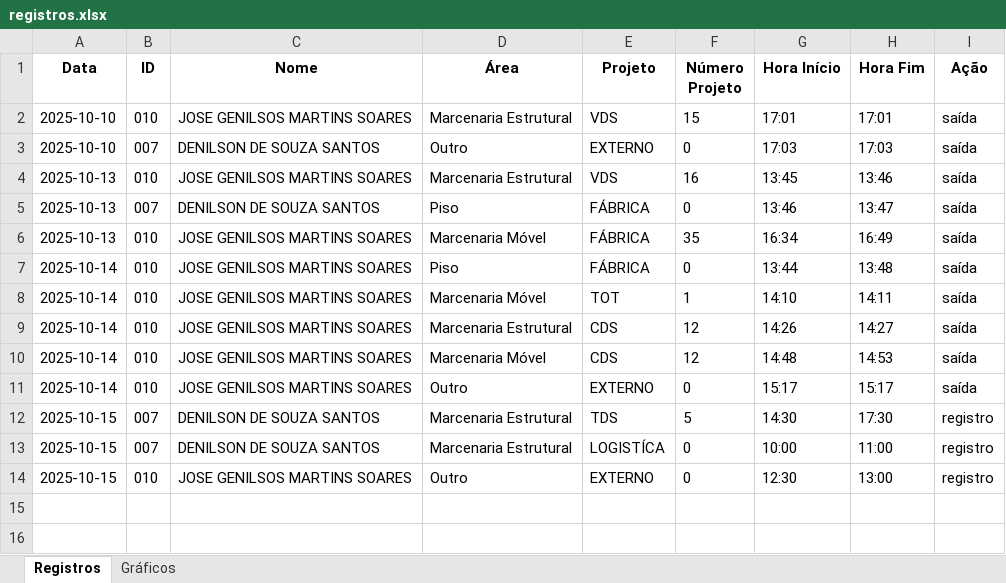
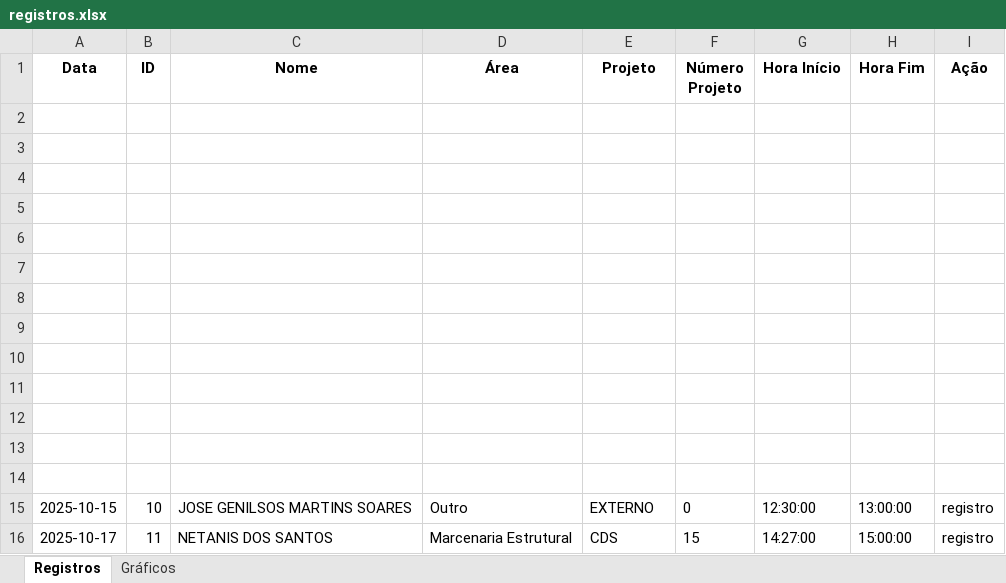
Before and after one commit to HenriqueFlexi/qr, an Excel workbook: registros.xlsx, sheet Registros, drawn as a sheet; values as stored, in another font and other column widths than the file's, no borders; addresses are those after the commit; the diff names each change by its address in the sheet, - before the commit and + after, or states it on an @@ line.

```diff
--- a/registros.xlsx (sheet Registros)
+++ b/registros.xlsx (sheet Registros)
-row 2: 2025-10-10 | 010 | JOSE GENILSOS MARTINS SOARES | Marcenaria Estrutural | VDS | 15 | 17:01 | 17:01 | saída
+row 2: (empty)
-row 3: 2025-10-10 | 007 | DENILSON DE SOUZA SANTOS | Outro | EXTERNO | 0 | 17:03 | 17:03 | saída
+row 3: (empty)
-row 4: 2025-10-13 | 010 | JOSE GENILSOS MARTINS SOARES | Marcenaria Estrutural | VDS | 16 | 13:45 | 13:46 | saída
+row 4: (empty)
-row 5: 2025-10-13 | 007 | DENILSON DE SOUZA SANTOS | Piso | FÁBRICA | 0 | 13:46 | 13:47 | saída
+row 5: (empty)
-row 6: 2025-10-13 | 010 | JOSE GENILSOS MARTINS SOARES | Marcenaria Móvel | FÁBRICA | 35 | 16:34 | 16:49 | saída
+row 6: (empty)
-row 7: 2025-10-14 | 010 | JOSE GENILSOS MARTINS SOARES | Piso | FÁBRICA | 0 | 13:44 | 13:48 | saída
+row 7: (empty)
-row 8: 2025-10-14 | 010 | JOSE GENILSOS MARTINS SOARES | Marcenaria Móvel | TOT | 1 | 14:10 | 14:11 | saída
+row 8: (empty)
-row 9: 2025-10-14 | 010 | JOSE GENILSOS MARTINS SOARES | Marcenaria Estrutural | CDS | 12 | 14:26 | 14:27 | saída
+row 9: (empty)
-row 10: 2025-10-14 | 010 | JOSE GENILSOS MARTINS SOARES | Marcenaria Móvel | CDS | 12 | 14:48 | 14:53 | saída
+row 10: (empty)
-row 11: 2025-10-14 | 010 | JOSE GENILSOS MARTINS SOARES | Outro | EXTERNO | 0 | 15:17 | 15:17 | saída
+row 11: (empty)
-row 12: 2025-10-15 | 007 | DENILSON DE SOUZA SANTOS | Marcenaria Estrutural | TDS | 5 | 14:30 | 17:30 | registro
+row 12: (empty)
-row 13: 2025-10-15 | 007 | DENILSON DE SOUZA SANTOS | Marcenaria Estrutural | LOGISTÍCA | 0 | 10:00 | 11:00 | registro
+row 13: (empty)
+row 14: (empty)
-B15 (ID): 010
+B15 (ID): 10
-G15 (Hora Início): 12:30
+G15 (Hora Início): 12:30:00
-H15 (Hora Fim): 13:00
+H15 (Hora Fim): 13:00:00
+row 16: 2025-10-17 | 11 | NETANIS DOS SANTOS | Marcenaria Estrutural | CDS | 15 | 14:27:00 | 15:00:00 | registro
```
Also changed, not shown: sheet Gráficos, charts or pictures, 38 other files.
